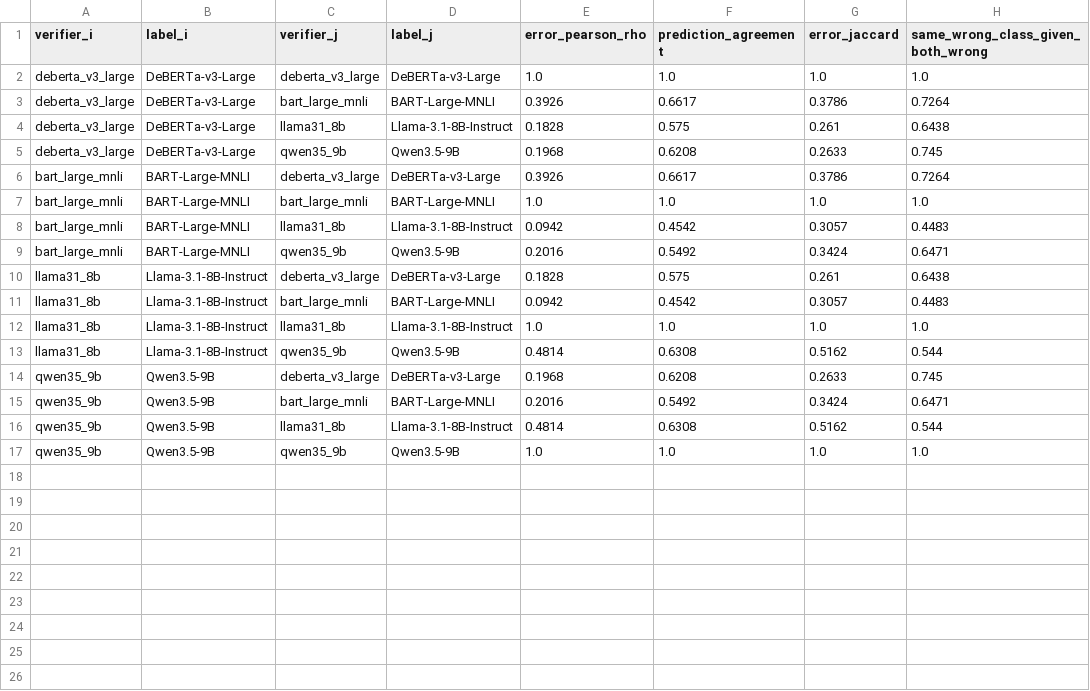
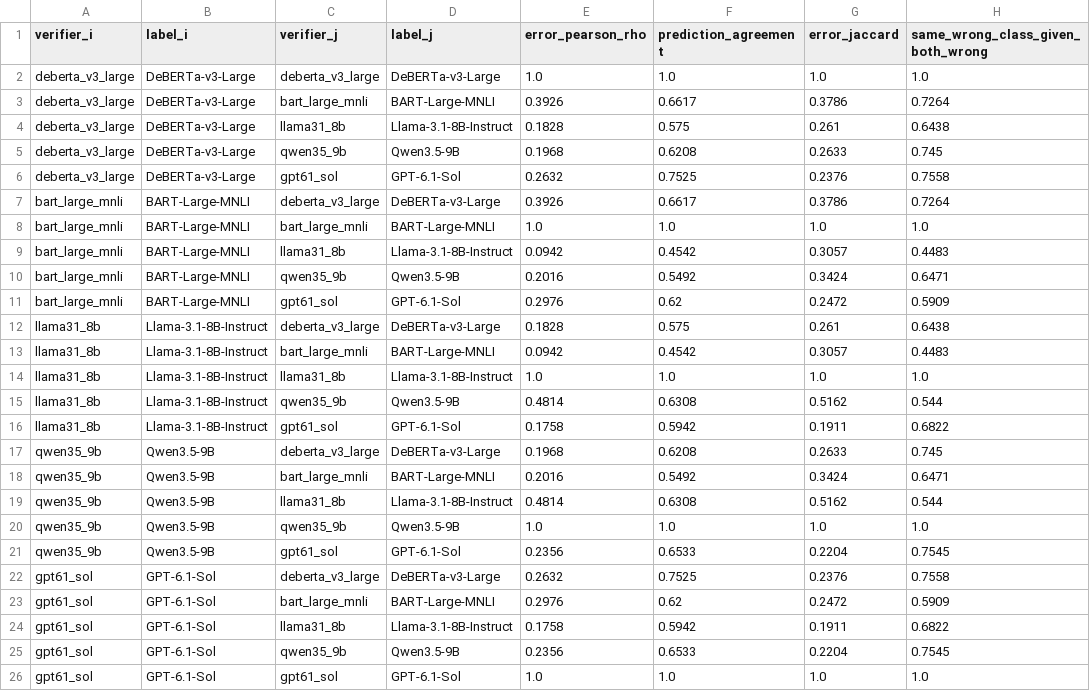
Before and after one commit to WYH302/DeCiv-Auditable-Claim-Admission, a CSV file: results/real_verifier_correlation.csv, drawn as a sheet; the diff names each change by its address in the sheet, - before the commit and + after, or states it on an @@ line.

```diff
--- a/results/real_verifier_correlation.csv
+++ b/results/real_verifier_correlation.csv
+row 6: deberta_v3_large | DeBERTa-v3-Large | gpt61_sol | GPT-6.1-Sol | 0.2632 | 0.7525 | 0.2376 | 0.7558
+row 11: bart_large_mnli | BART-Large-MNLI | gpt61_sol | GPT-6.1-Sol | 0.2976 | 0.62 | 0.2472 | 0.5909
+row 16: llama31_8b | Llama-3.1-8B-Instruct | gpt61_sol | GPT-6.1-Sol | 0.1758 | 0.5942 | 0.1911 | 0.6822
+row 21: qwen35_9b | Qwen3.5-9B | gpt61_sol | GPT-6.1-Sol | 0.2356 | 0.6533 | 0.2204 | 0.7545
+row 22: gpt61_sol | GPT-6.1-Sol | deberta_v3_large | DeBERTa-v3-Large | 0.2632 | 0.7525 | 0.2376 | 0.7558
+row 23: gpt61_sol | GPT-6.1-Sol | bart_large_mnli | BART-Large-MNLI | 0.2976 | 0.62 | 0.2472 | 0.5909
+row 24: gpt61_sol | GPT-6.1-Sol | llama31_8b | Llama-3.1-8B-Instruct | 0.1758 | 0.5942 | 0.1911 | 0.6822
+row 25: gpt61_sol | GPT-6.1-Sol | qwen35_9b | Qwen3.5-9B | 0.2356 | 0.6533 | 0.2204 | 0.7545
+row 26: gpt61_sol | GPT-6.1-Sol | gpt61_sol | GPT-6.1-Sol | 1.0 | 1.0 | 1.0 | 1.0
```
Also changed, not shown: results/calibration_and_estimators.csv, results/real_admission_metrics.csv, 31 other files.
